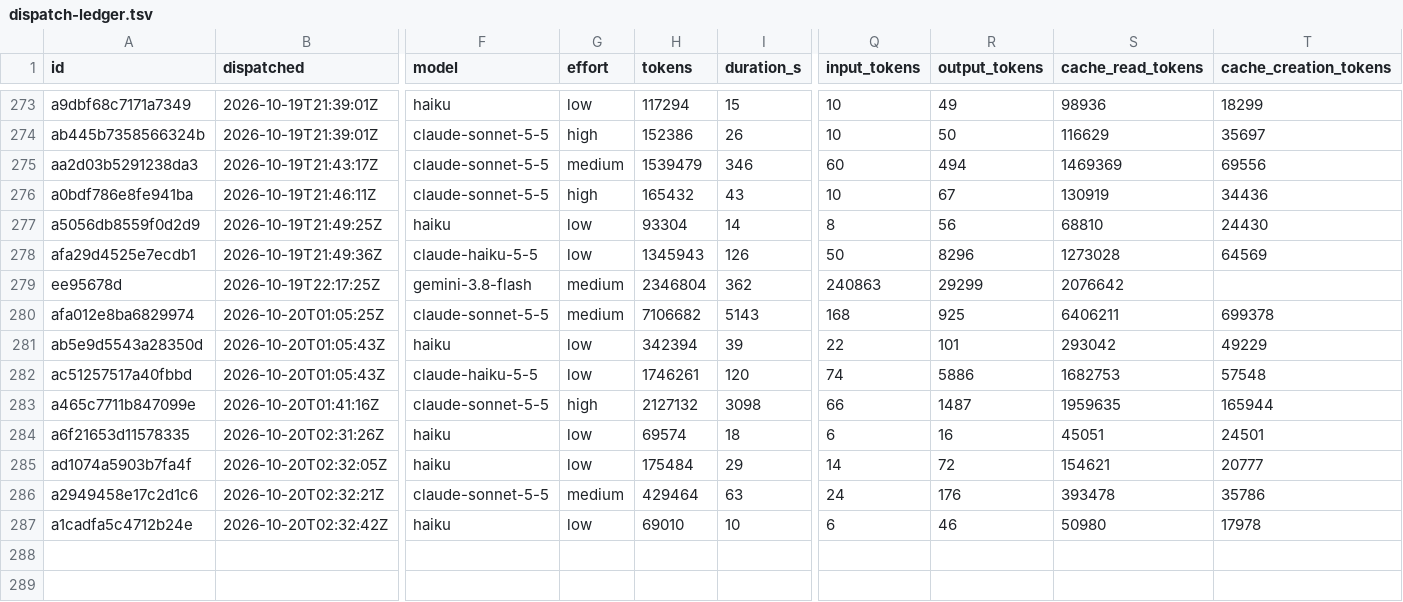
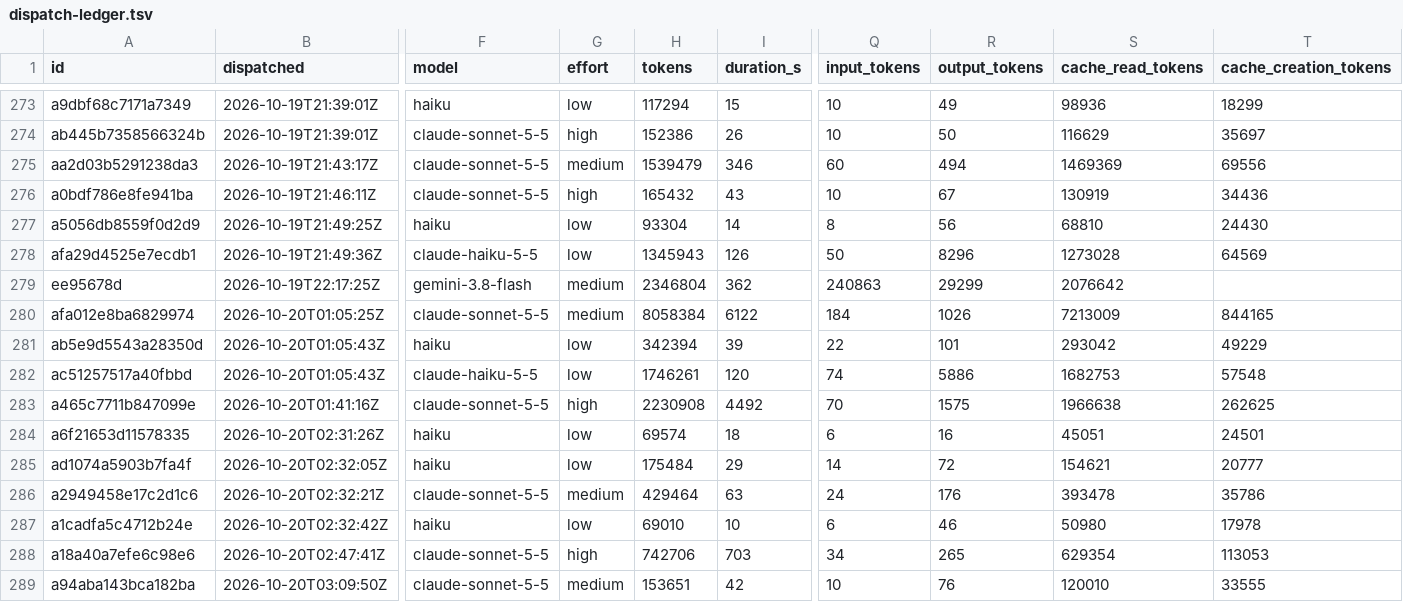
Before and after one commit to eatnumber1/dircachefs, a TSV file: docs/plan/dispatch-ledger.tsv, drawn as a sheet; only a part is shown, gaps mark what is left out; rows hold the shown columns only; the diff names each change by its address in the sheet, - before the commit and + after, or states it on an @@ line.

```diff
--- a/docs/plan/dispatch-ledger.tsv
+++ b/docs/plan/dispatch-ledger.tsv
-H280 (tokens): 7106682
+H280 (tokens): 8058384
-I280 (duration_s): 5143
+I280 (duration_s): 6122
-Q280 (input_tokens): 168
+Q280 (input_tokens): 184
-R280 (output_tokens): 925
+R280 (output_tokens): 1026
-S280 (cache_read_tokens): 6406211
+S280 (cache_read_tokens): 7213009
-T280 (cache_creation_tokens): 699378
+T280 (cache_creation_tokens): 844165
-H283 (tokens): 2127132
+H283 (tokens): 2230908
-I283 (duration_s): 3098
+I283 (duration_s): 4492
-Q283 (input_tokens): 66
+Q283 (input_tokens): 70
-R283 (output_tokens): 1487
+R283 (output_tokens): 1575
-S283 (cache_read_tokens): 1959635
+S283 (cache_read_tokens): 1966638
-T283 (cache_creation_tokens): 165944
+T283 (cache_creation_tokens): 262625
+row 288: a18a40a7efe6c98e6 | 2026-10-20T02:47:41Z | claude-sonnet-5-5 | high | 742706 | 703 | 34 | 265 | 629354 | 113053
+row 289: a94aba143bca182ba | 2026-10-20T03:09:50Z | claude-sonnet-5-5 | medium | 153651 | 42 | 10 | 76 | 120010 | 33555
```
